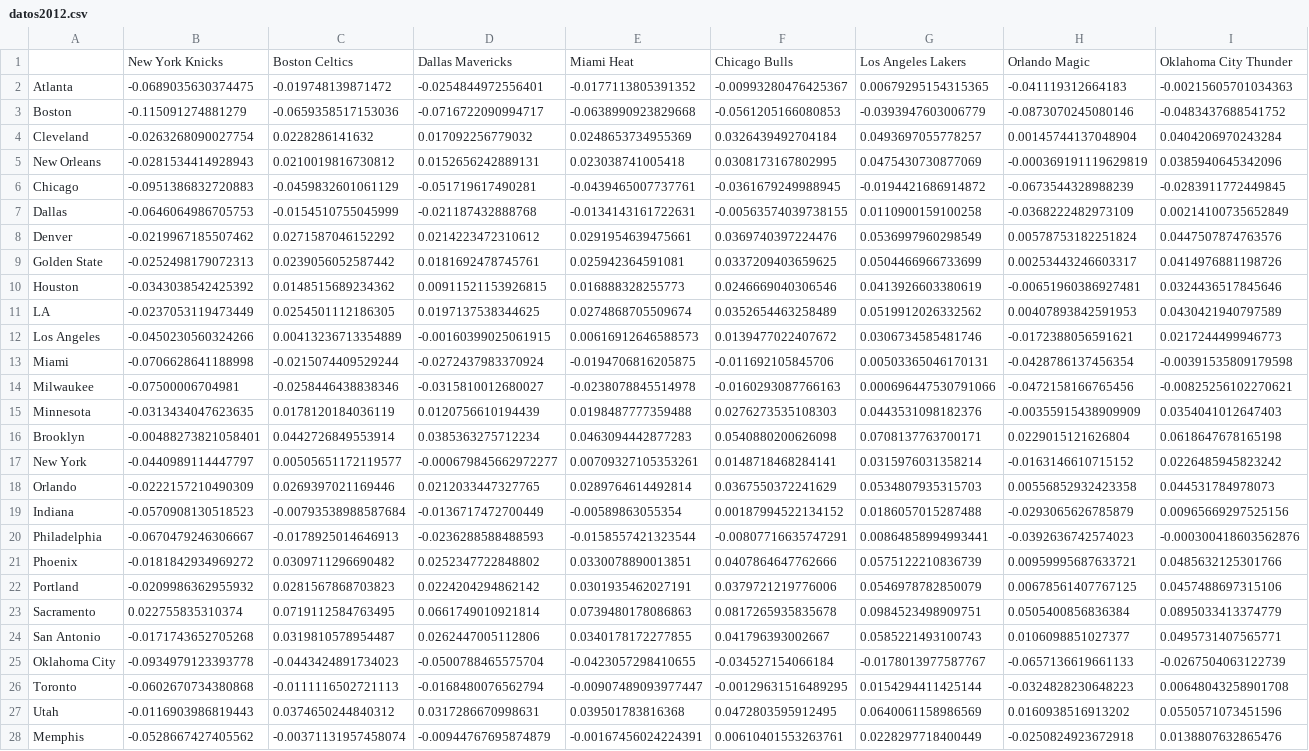
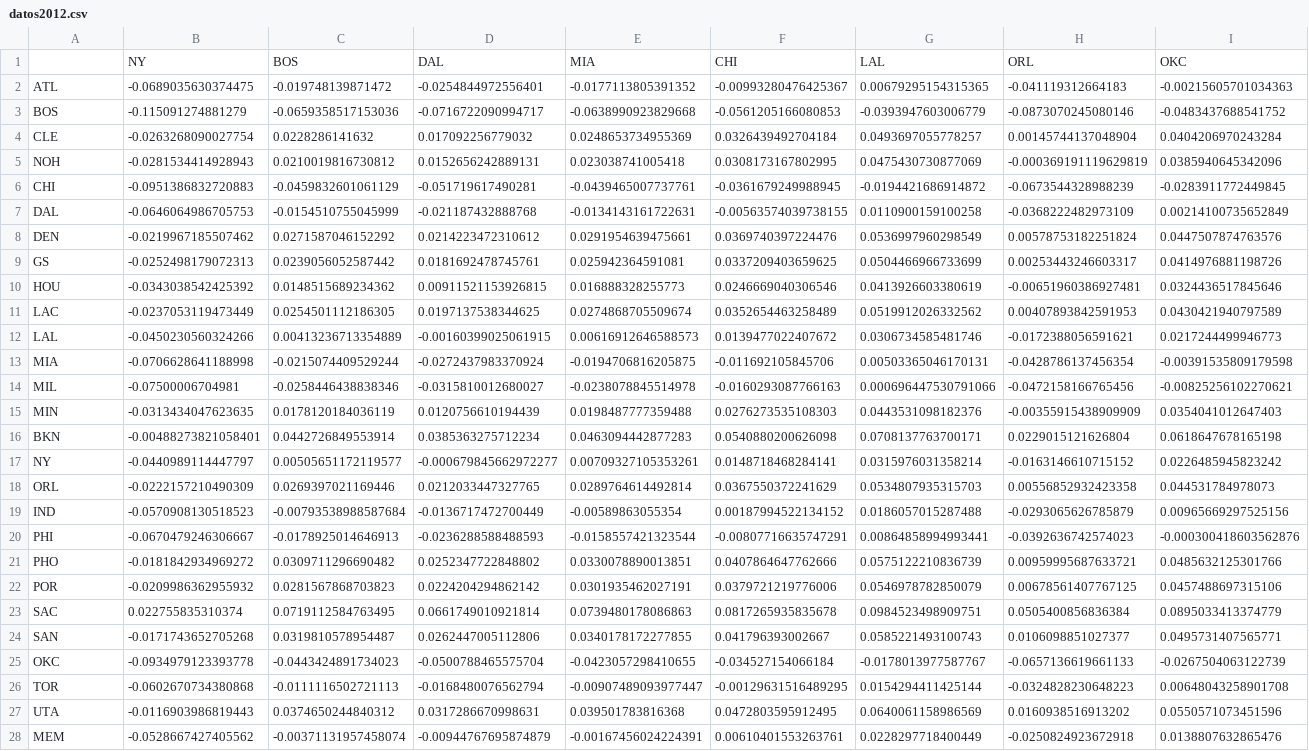
Before and after one commit to derek-corcoran-barrios/Sloan, a CSV file: datos2012.csv, drawn as a sheet; only a part is shown; removed rows and columns are numbered as before the commit, all else as after; rows hold the shown columns only; the diff covers the shown part only; the diff names each change by its address in the sheet, - before the commit and + after, or states it on an @@ line.

```diff
--- a/datos2012.csv
+++ b/datos2012.csv
-row 1:  | New York Knicks | Boston Celtics | Dallas Mavericks | Miami Heat | Chicago Bulls | Los Angeles Lakers | Orlando Magic | Oklahoma City Thunder
+row 1:  | NY | BOS | DAL | MIA | CHI | LAL | ORL | OKC
-A2: Atlanta
+A2: ATL
-A3: Boston
+A3: BOS
-A4: Cleveland
+A4: CLE
-A5: New Orleans
+A5: NOH
-A6: Chicago
+A6: CHI
-A7: Dallas
+A7: DAL
-A8: Denver
+A8: DEN
-A9: Golden State
+A9: GS
-A10: Houston
+A10: HOU
-A11: LA
+A11: LAC
-A12: Los Angeles
+A12: LAL
-A13: Miami
+A13: MIA
-A14: Milwaukee
+A14: MIL
-A15: Minnesota
+A15: MIN
-A16: Brooklyn
+A16: BKN
-A17: New York
+A17: NY
-A18: Orlando
+A18: ORL
-A19: Indiana
+A19: IND
-A20: Philadelphia
+A20: PHI
-A21: Phoenix
+A21: PHO
-A22: Portland
+A22: POR
-A23: Sacramento
+A23: SAC
-A24: San Antonio
+A24: SAN
-A25: Oklahoma City
+A25: OKC
-A26: Toronto
+A26: TOR
-A27: Utah
+A27: UTA
-A28: Memphis
+A28: MEM
```
Also changed, not shown: 3 edited cells elsewhere in this file, datos2013.csv, datos2014.csv, 6 other files.
